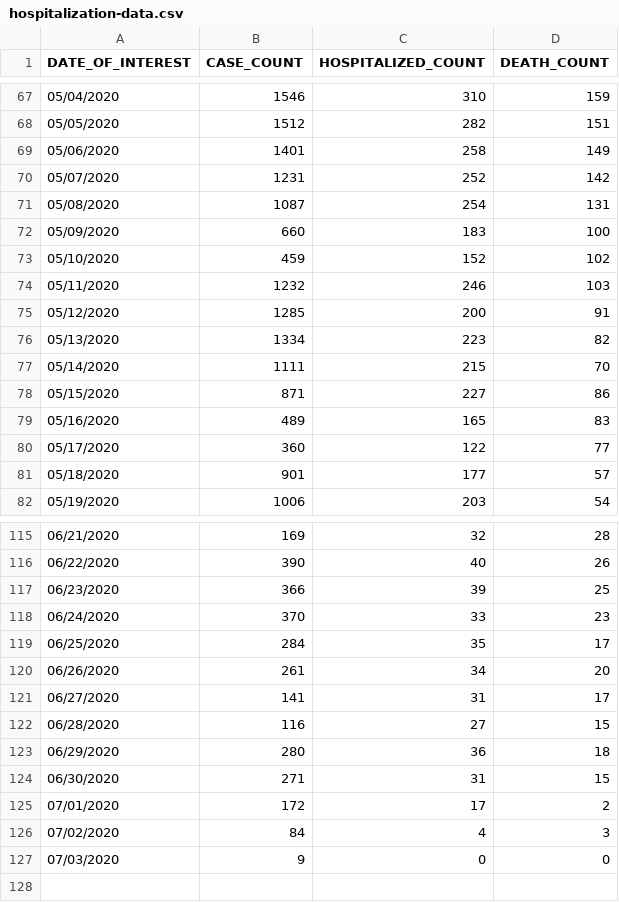
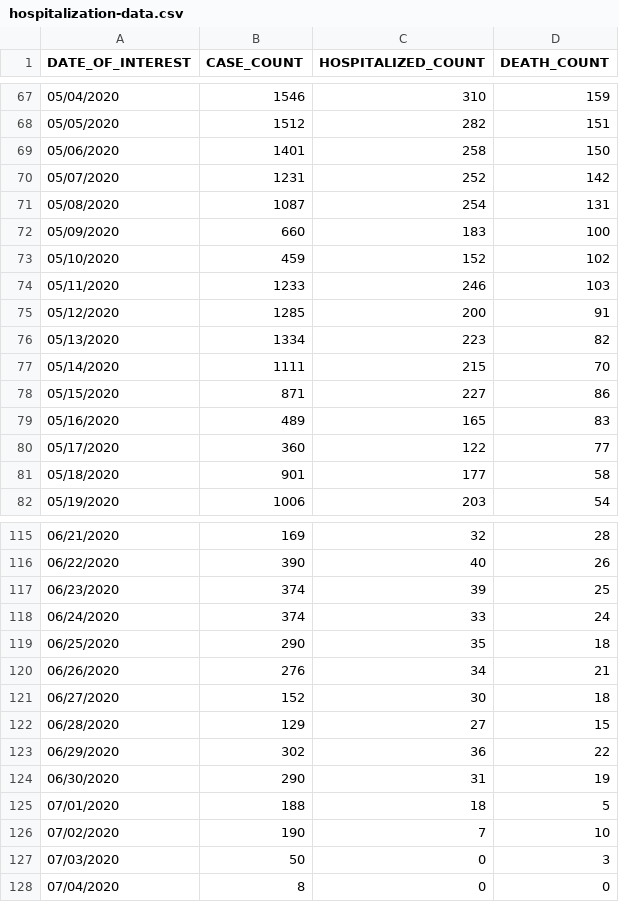
Before and after one commit to mathewsanders/Covid-19-Playground, a CSV file: covid-19.playground/Resources/hospitalization-data.csv, drawn as a sheet; only a part is shown, gaps mark what is left out; the diff covers the shown part only.

```diff
--- a/covid-19.playground/Resources/hospitalization-data.csv
+++ b/covid-19.playground/Resources/hospitalization-data.csv
@@ -68,3 +68,3 @@ DATE_OF_INTEREST,CASE_COUNT,HOSPITALIZED_COUNT,DEATH_COUNT
 05/05/2020,1512,282,151
-05/06/2020,1401,258,149
+05/06/2020,1401,258,150
 05/07/2020,1231,252,142
@@ -73,3 +73,3 @@ DATE_OF_INTEREST,CASE_COUNT,HOSPITALIZED_COUNT,DEATH_COUNT
 05/10/2020,459,152,102
-05/11/2020,1232,246,103
+05/11/2020,1233,246,103
 05/12/2020,1285,200,91
@@ -80,3 +80,3 @@ DATE_OF_INTEREST,CASE_COUNT,HOSPITALIZED_COUNT,DEATH_COUNT
 05/17/2020,360,122,77
-05/18/2020,901,177,57
+05/18/2020,901,177,58
 05/19/2020,1006,203,54
@@ -116,12 +116,13 @@ DATE_OF_INTEREST,CASE_COUNT,HOSPITALIZED_COUNT,DEATH_COUNT
 06/22/2020,390,40,26
-06/23/2020,366,39,25
-06/24/2020,370,33,23
-06/25/2020,284,35,17
-06/26/2020,261,34,20
-06/27/2020,141,31,17
-06/28/2020,116,27,15
-06/29/2020,280,36,18
-06/30/2020,271,31,15
-07/01/2020,172,17,2
-07/02/2020,84,4,3
-07/03/2020,9,0,0
+06/23/2020,374,39,25
+06/24/2020,374,33,24
+06/25/2020,290,35,18
+06/26/2020,276,34,21
+06/27/2020,152,30,18
+06/28/2020,129,27,15
+06/29/2020,302,36,22
+06/30/2020,290,31,19
+07/01/2020,188,18,5
+07/02/2020,190,7,10
+07/03/2020,50,0,3
+07/04/2020,8,0,0
```
Also changed, not shown: 29 edited cells elsewhere in this file, covid-19.playground/Resources/fatality-data.csv.
